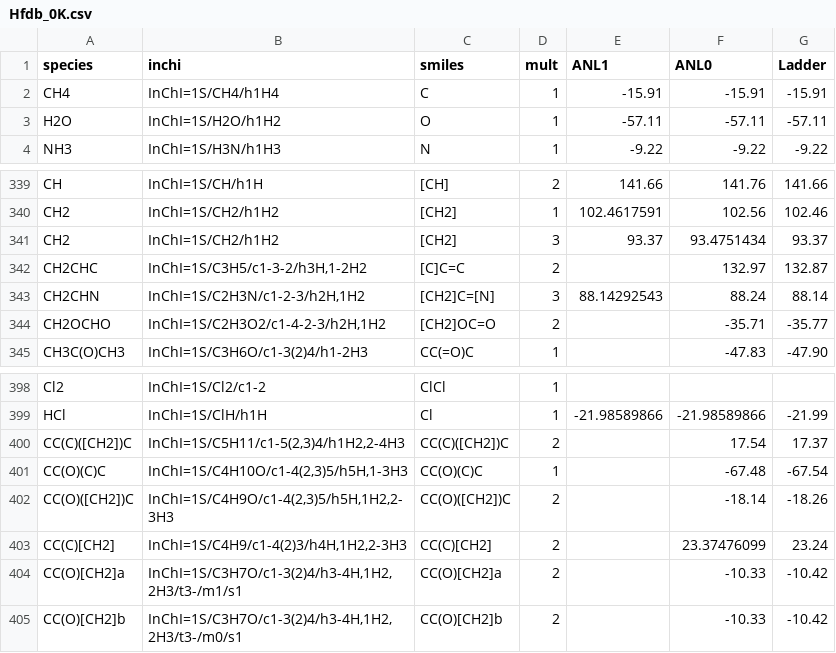
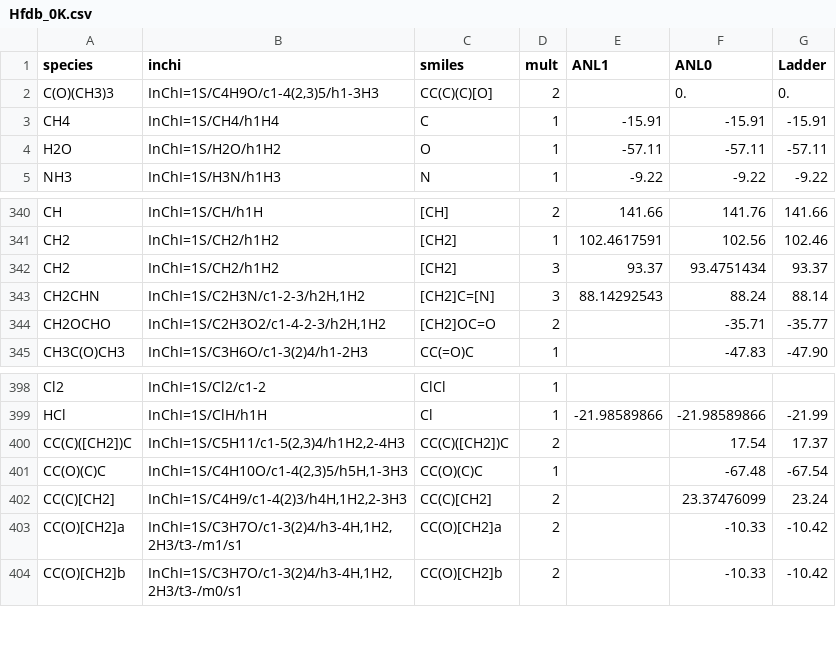
Before and after one commit to Auto-Mech/mechdriver, a CSV file: mechroutines/pf/thermo/Hfdb_0K.csv, drawn as a sheet; only a part is shown, gaps mark what is left out.

```diff
--- a/mechroutines/pf/thermo/Hfdb_0K.csv
+++ b/mechroutines/pf/thermo/Hfdb_0K.csv
@@ -1,2 +1,3 @@
 species,inchi,smiles,mult,ANL1,ANL0,Ladder
+C(O)(CH3)3,"InChI=1S/C4H9O/c1-4(2,3)5/h1-3H3",CC(C)(C)[O],2,,0.,0.
 CH4,"InChI=1S/CH4/h1H4",C,1,-15.91,-15.91,-15.91
@@ -341,3 +342,2 @@ CH2,"InChI=1S/CH2/h1H2",[CH2],1,102.4617591,102.56,102.46
 CH2,"InChI=1S/CH2/h1H2",[CH2],3,93.37,93.4751434,93.37
-CH2CHC,"InChI=1S/C3H5/c1-3-2/h3H,1-2H2",[C]C=C,2,,132.97,132.87
 CH2CHN,"InChI=1S/C2H3N/c1-2-3/h2H,1H2",[CH2]C=[N],3,88.14292543,88.24,88.14
@@ -401,3 +401,2 @@ CC(C)([CH2])C,"InChI=1S/C5H11/c1-5(2,3)4/h1H2,2-4H3",CC(C)([CH2])C,2,,17.54,17.3
 CC(O)(C)C,"InChI=1S/C4H10O/c1-4(2,3)5/h5H,1-3H3",CC(O)(C)C,1,,-67.48,-67.54
-CC(O)([CH2])C,"InChI=1S/C4H9O/c1-4(2,3)5/h5H,1H2,2-3H3",CC(O)([CH2])C,2,,-18.14,-18.26
 CC(C)[CH2],"InChI=1S/C4H9/c1-4(2)3/h4H,1H2,2-3H3",CC(C)[CH2],2,,23.37476099,23.24
```
Also changed, not shown: 10 other files.
